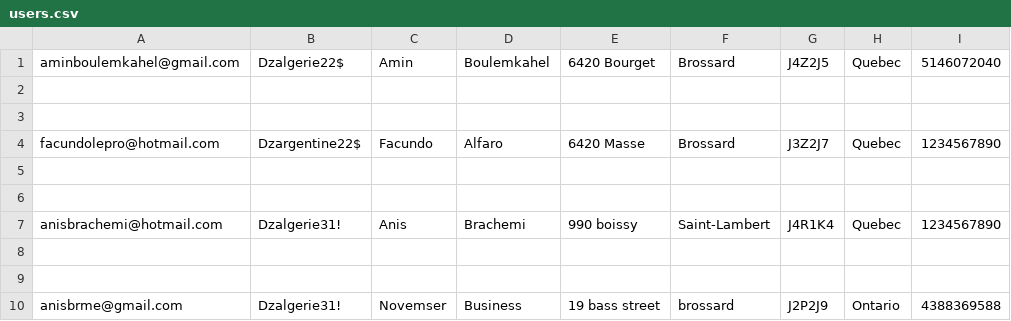
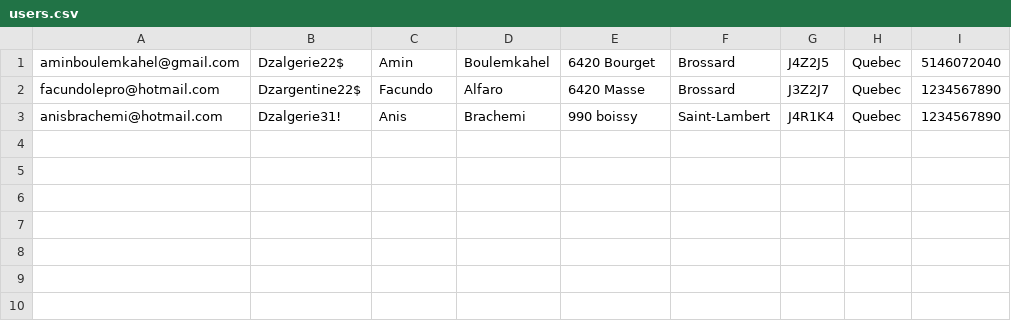
Before and after one commit to anisdzdev/grocery-store, a CSV file: backstore/database/users.csv, drawn as a sheet; the diff names each change by its address in the sheet, - before the commit and + after, or states it on an @@ line.

```diff
--- a/backstore/database/users.csv
+++ b/backstore/database/users.csv
-row 2: (empty)
-row 3: (empty)
-row 5: (empty)
-row 6: (empty)
-row 8: (empty)
-row 9: (empty)
-row 10: anisbrme@gmail.com | Dzalgerie31! | Novemser | Business | 19 bass street | brossard | J2P2J9 | Ontario | 4388369588
```
Also changed, not shown: backstore/database/products.csv, 3 other files.
